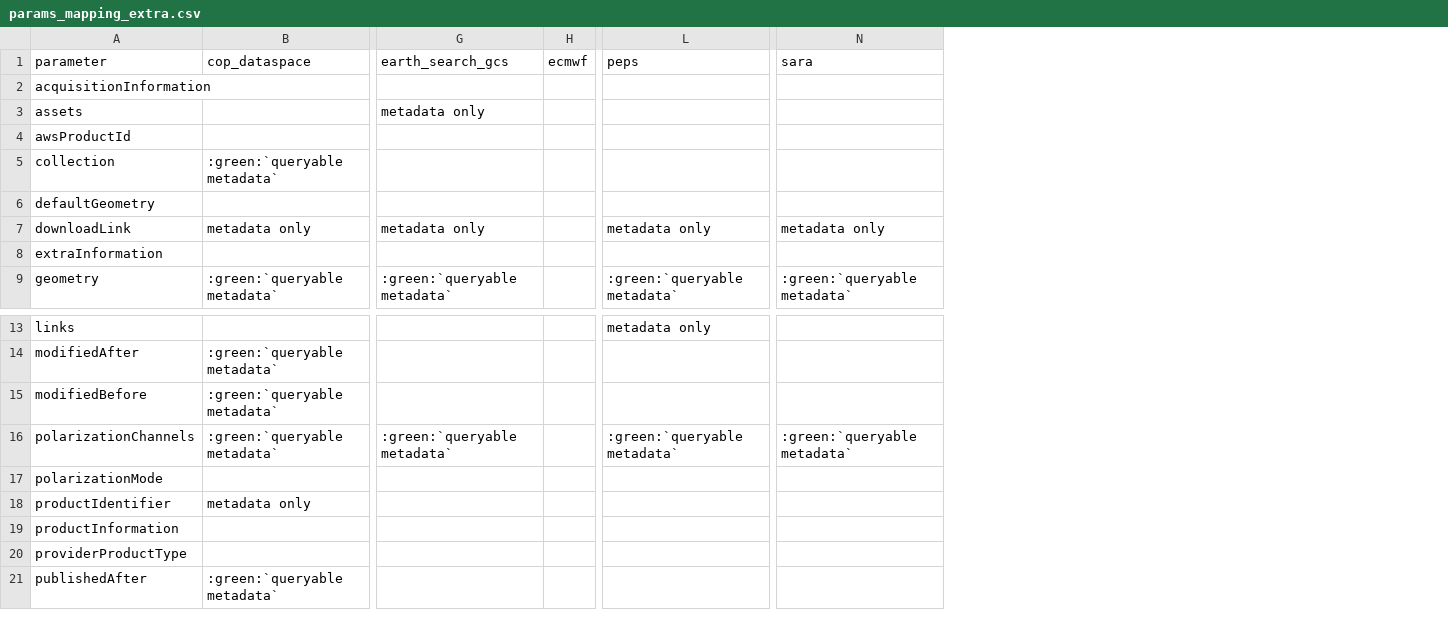
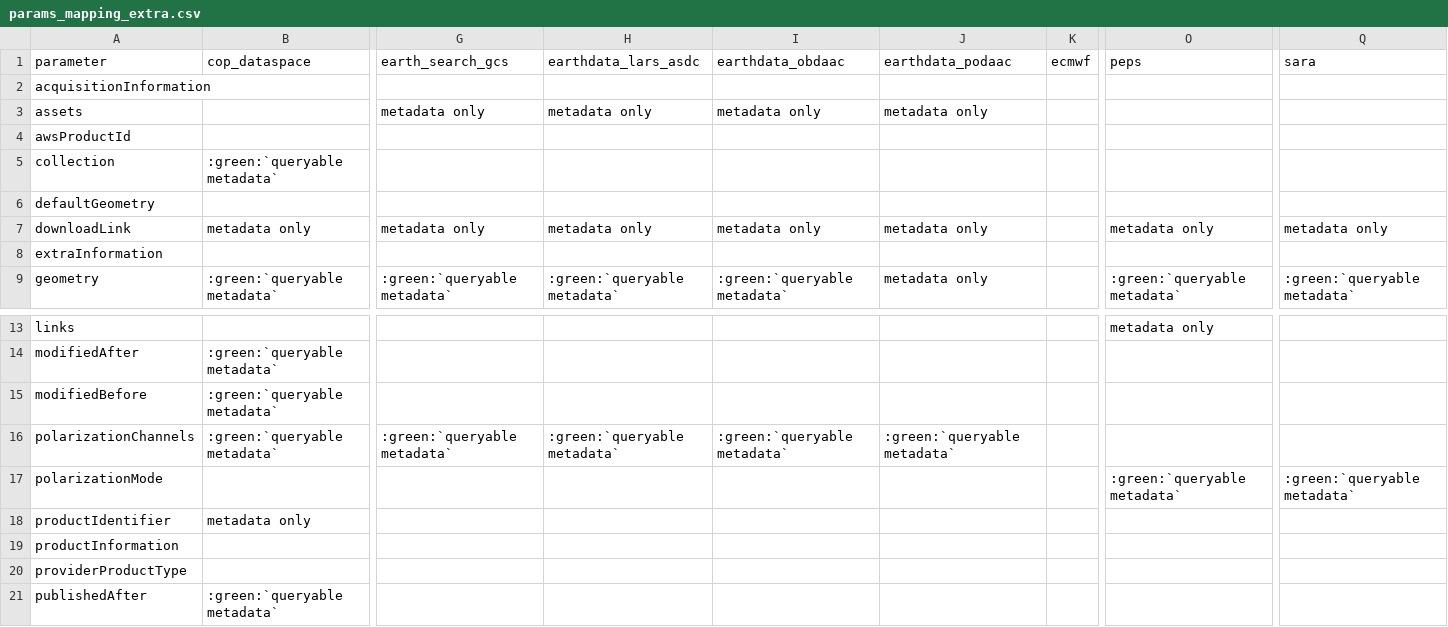
Before and after one commit to CS-SI/eodag, a CSV file: docs/_static/params_mapping_extra.csv, drawn as a sheet; only a part is shown, gaps mark what is left out; addresses are those after the commit; the diff names each change by its address in the sheet, - before the commit and + after, or states it on an @@ line.

```diff
--- a/docs/_static/params_mapping_extra.csv
+++ b/docs/_static/params_mapping_extra.csv
+column H (earthdata_lars_asdc), rows 3-9: metadata only |  |  |  | metadata only |  | :green:`queryable metadata`; row 16: :green:`queryable metadata`
+column I (earthdata_obdaac), rows 3-9: metadata only |  |  |  | metadata only |  | :green:`queryable metadata`; row 16: :green:`queryable metadata`
+column J (earthdata_podaac), rows 3-9: metadata only |  |  |  | metadata only |  | metadata only; row 16: :green:`queryable metadata`
-O16 (peps): :green:`queryable metadata`
+O16 (peps): (empty)
-Q16 (sara): :green:`queryable metadata`
+Q16 (sara): (empty)
-O17 (peps): (empty)
+O17 (peps): :green:`queryable metadata`
-Q17 (sara): (empty)
+Q17 (sara): :green:`queryable metadata`
```
Also changed, not shown: docs/_static/params_mapping_opensearch.csv, 1 other file.
